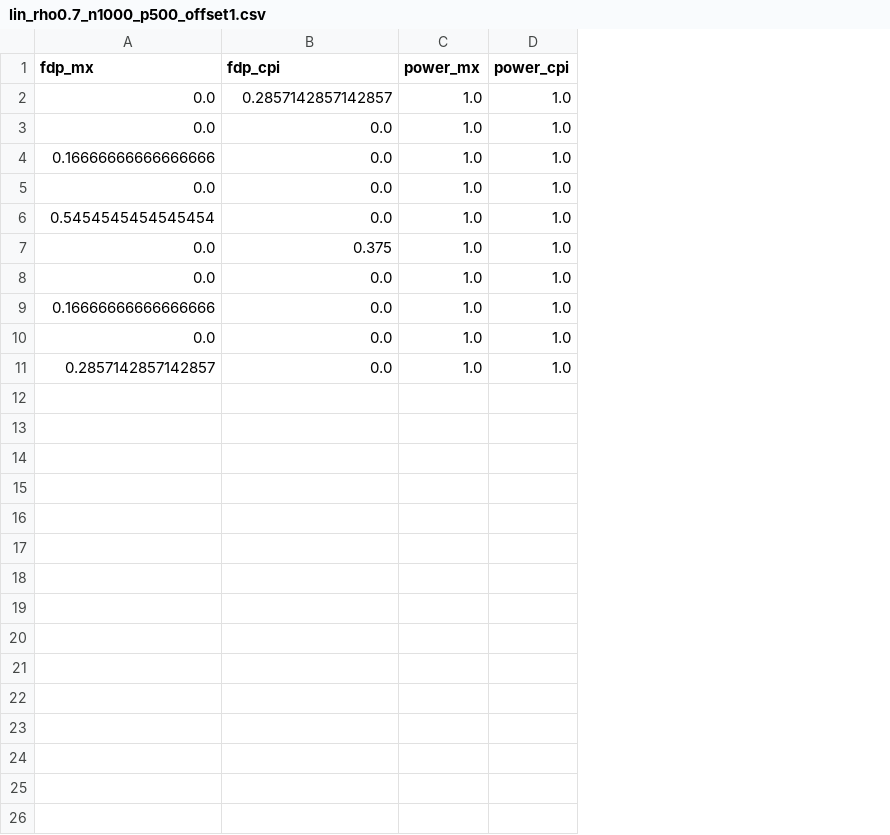
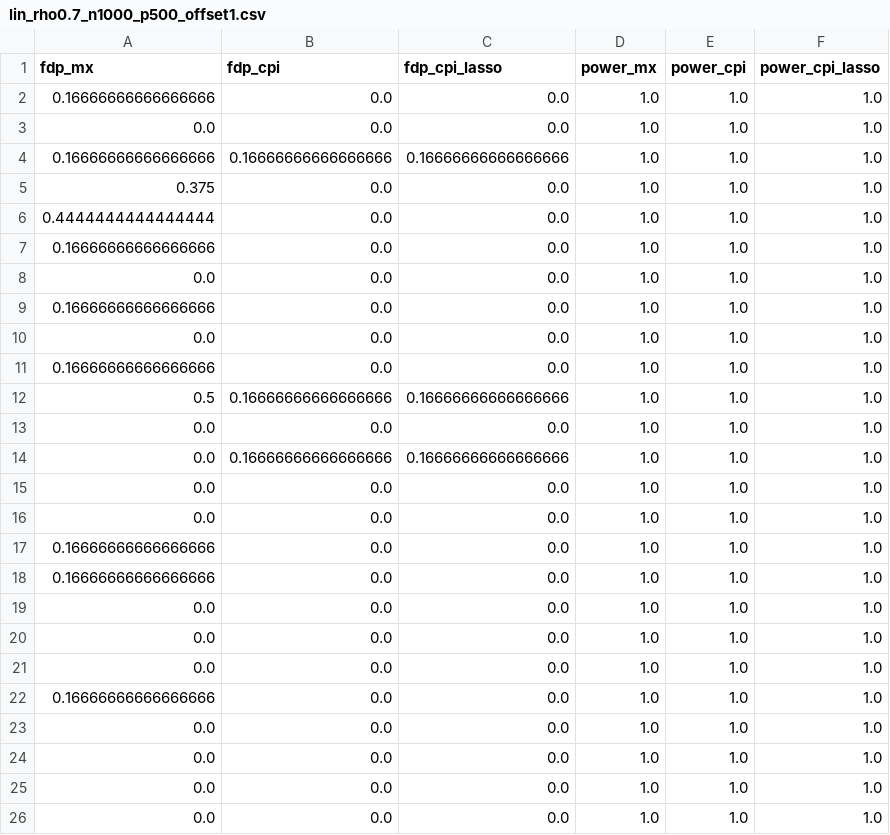
Before and after one commit to AngelReyero/CPI-knockoffs, a CSV file: results_csv/lin_rho0.7_n1000_p500_offset1.csv, drawn as a sheet; addresses are those after the commit; the diff names each change by its address in the sheet, - before the commit and + after, or states it on an @@ line.

Commit message:
lasso-cpi-knock

```diff
--- a/results_csv/lin_rho0.7_n1000_p500_offset1.csv
+++ b/results_csv/lin_rho0.7_n1000_p500_offset1.csv
+column C (fdp_cpi_lasso), row 3: 0.0; rows 8-11: all 0.0; row 13: 0.0; rows 21-24: all 0.0
+column F (power_cpi_lasso), row 3: 1.0; rows 8-11: all 1.0; row 13: 1.0; rows 21-24: all 1.0
+row 2: 0.16666666666666666 | 0.0 | 0.0 | 1.0 | 1.0 | 1.0
-B3 (fdp_cpi): 0.2857142857142857
+B3 (fdp_cpi): 0.0
+row 4: 0.16666666666666666 | 0.16666666666666666 | 0.16666666666666666 | 1.0 | 1.0 | 1.0
+row 5: 0.375 | 0.0 | 0.0 | 1.0 | 1.0 | 1.0
+row 6: 0.4444444444444444 | 0.0 | 0.0 | 1.0 | 1.0 | 1.0
+row 7: 0.16666666666666666 | 0.0 | 0.0 | 1.0 | 1.0 | 1.0
-A11 (fdp_mx): 0.5454545454545454
+A11 (fdp_mx): 0.16666666666666666
+row 12: 0.5 | 0.16666666666666666 | 0.16666666666666666 | 1.0 | 1.0 | 1.0
-B13 (fdp_cpi): 0.375
+B13 (fdp_cpi): 0.0
+row 14: 0.0 | 0.16666666666666666 | 0.16666666666666666 | 1.0 | 1.0 | 1.0
+row 15: 0.0 | 0.0 | 0.0 | 1.0 | 1.0 | 1.0
+row 16: 0.0 | 0.0 | 0.0 | 1.0 | 1.0 | 1.0
+row 17: 0.16666666666666666 | 0.0 | 0.0 | 1.0 | 1.0 | 1.0
+row 18: 0.16666666666666666 | 0.0 | 0.0 | 1.0 | 1.0 | 1.0
+row 19: 0.0 | 0.0 | 0.0 | 1.0 | 1.0 | 1.0
+row 20: 0.0 | 0.0 | 0.0 | 1.0 | 1.0 | 1.0
-A24 (fdp_mx): 0.2857142857142857
+A24 (fdp_mx): 0.0
+row 25: 0.0 | 0.0 | 0.0 | 1.0 | 1.0 | 1.0
+row 26: 0.0 | 0.0 | 0.0 | 1.0 | 1.0 | 1.0
```
Also changed, not shown: results_csv/lin_rho0.7_n100_p50_offset1.csv, results_csv/rho_nonlin2_n100_p50_offset1_scoreTrue.csv, 12 other files.
